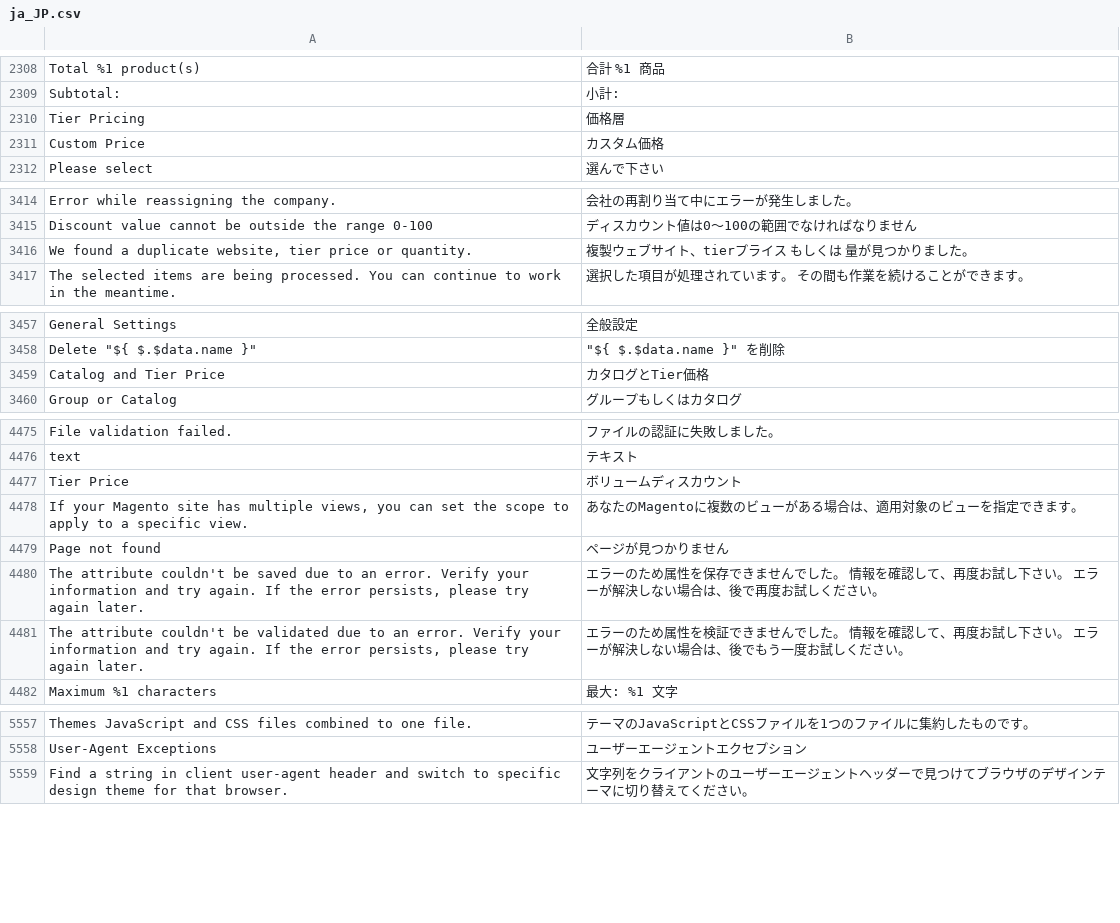
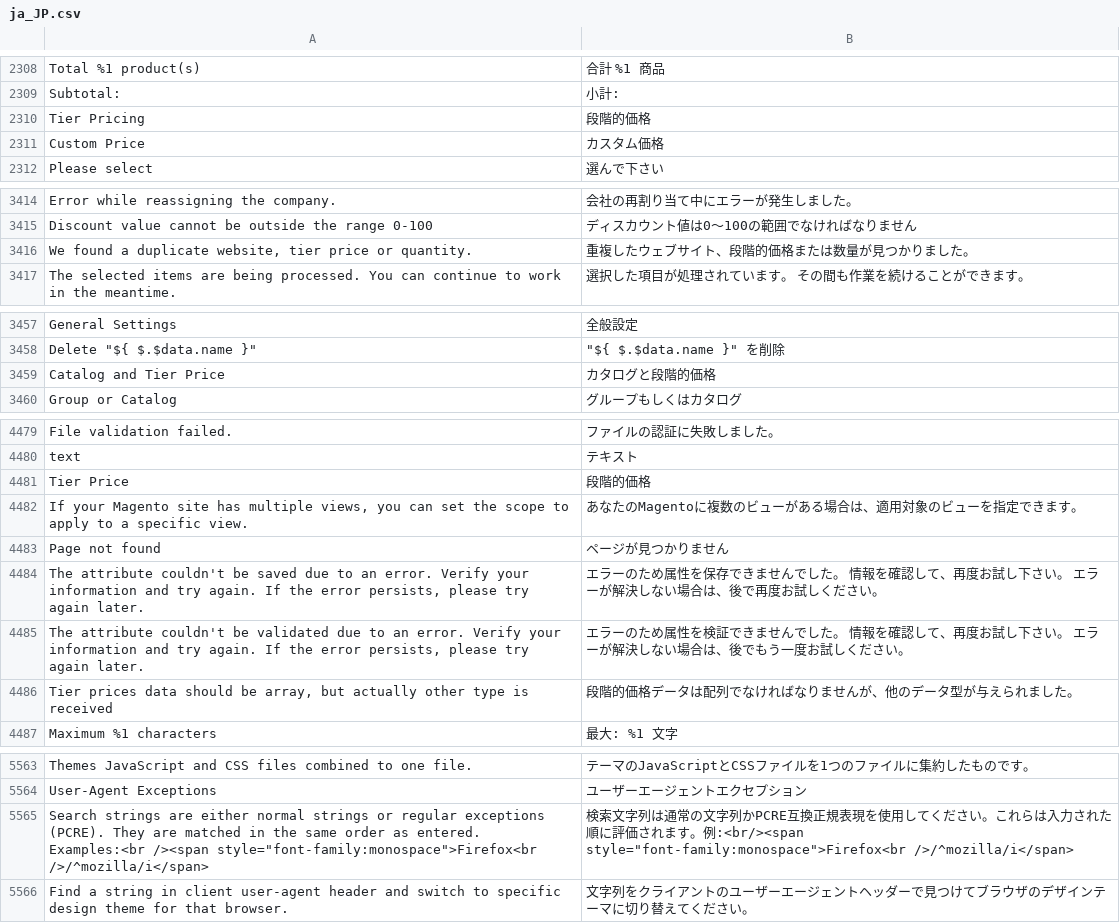
Before and after one commit to magento-l10n/language-ja_JP, a CSV file: ja_JP.csv, drawn as a sheet; only a part is shown, gaps mark what is left out; addresses are those after the commit; the diff covers the shown part only; the diff names each change by its address in the sheet, - before the commit and + after, or states it on an @@ line.

```diff
--- a/ja_JP.csv
+++ b/ja_JP.csv
-B2310: 価格層
+B2310: 段階的価格
-B3416: 複製ウェブサイト、tierプライス もしくは 量が見つかりました。
+B3416: 重複したウェブサイト、段階的価格または数量が見つかりました。
-B3459: カタログとTier価格
+B3459: カタログと段階的価格
-B4481: ボリュームディスカウント
+B4481: 段階的価格
+row 4486: Tier prices data should be array, but actually other type is received | 段階的価格データは配列でなければなりませんが、他のデータ型が与えられました。
+row 5565: Search strings are either normal strings or regular exceptions (PCRE). They are matched in the same order as entered. Examples:<br /><span style="font-family:monospace">Firefox<br />/^mozilla/i</span> | 検索文字列は通常の文字列かPCRE互換正規表現を使用してください。これらは入力された順に評価されます。例:<br/><span style="font-family:monospace">Firefox<br />/^mozilla/i</span>
```
Also changed, not shown: 14 added rows and 5 edited cells elsewhere in this file.
